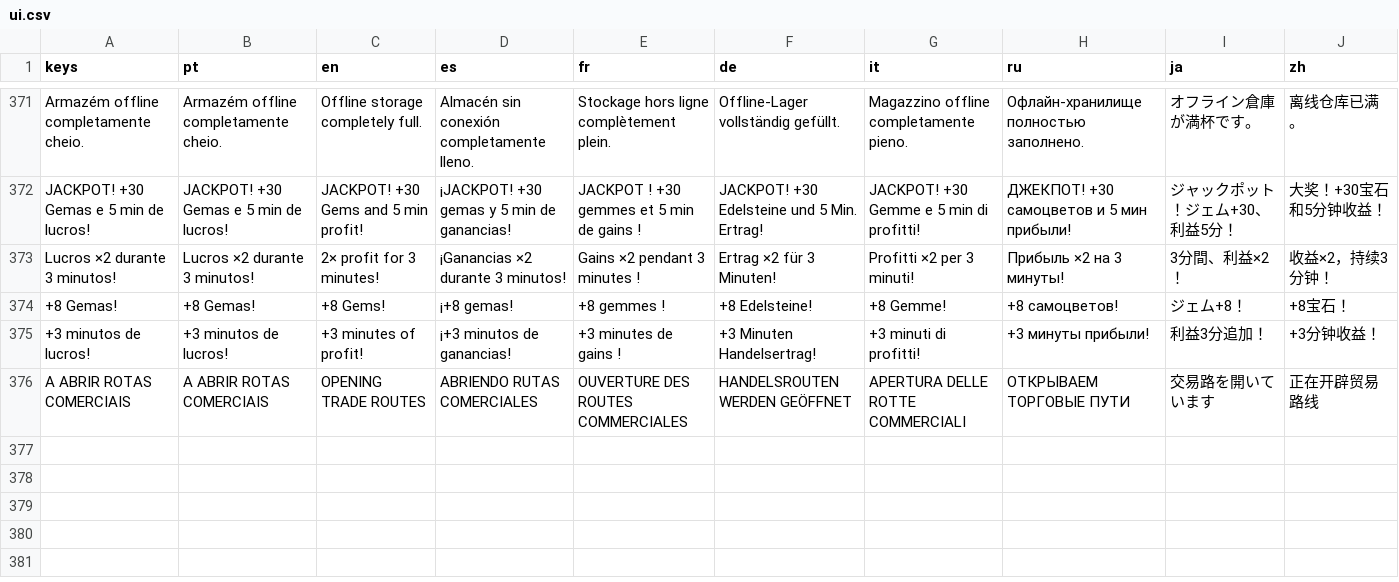
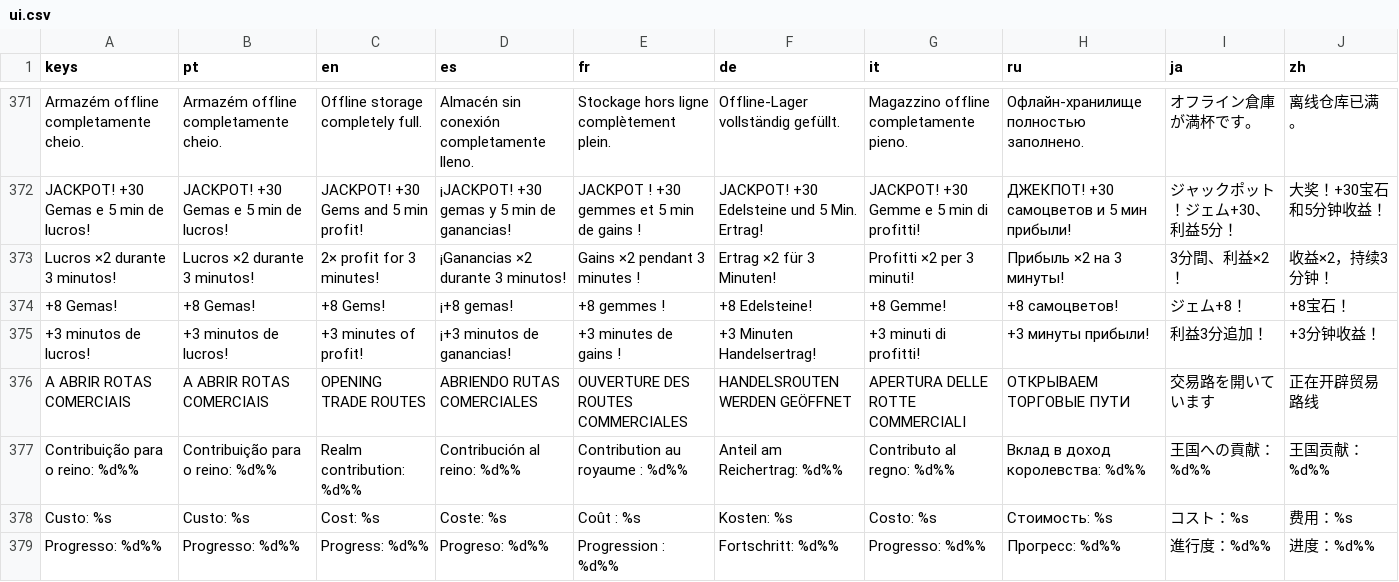
Before and after one commit to phallas91/fantasy-tycoon, a CSV file: arcane-trade-empire-v0.6-premium-clean/translations/ui.csv, drawn as a sheet; only a part is shown, gaps mark what is left out; the diff names each change by its address in the sheet, - before the commit and + after, or states it on an @@ line.

Commit message:
Add real per-city trade economy insights

```diff
--- a/arcane-trade-empire-v0.6-premium-clean/translations/ui.csv
+++ b/arcane-trade-empire-v0.6-premium-clean/translations/ui.csv
+row 377: Contribuição para o reino: %d%% | Contribuição para o reino: %d%% | Realm contribution: %d%% | Contribución al reino: %d%% | Contribution au royaume : %d%% | Anteil am Reichertrag: %d%% | Contributo al regno: %d%% | Вклад в доход королевства: %d%% | 王国への貢献：%d%% | 王国贡献：%d%%
+row 378: Custo: %s | Custo: %s | Cost: %s | Coste: %s | Coût : %s | Kosten: %s | Costo: %s | Стоимость: %s | コスト：%s | 费用：%s
+row 379: Progresso: %d%% | Progresso: %d%% | Progress: %d%% | Progreso: %d%% | Progression : %d%% | Fortschritt: %d%% | Progresso: %d%% | Прогресс: %d%% | 進行度：%d%% | 进度：%d%%
```
Also changed, not shown: 2 other files.
